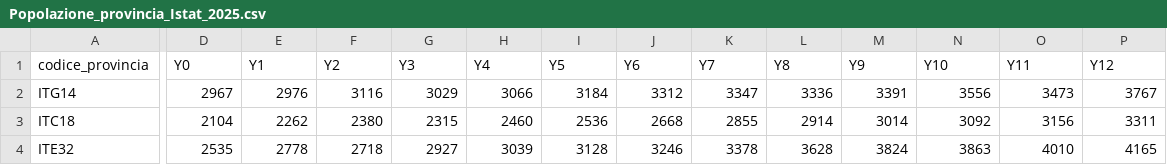
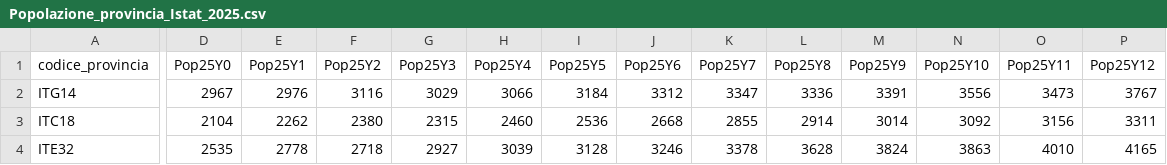
Before and after one commit to gmarsoni-art/GroupWork, a CSV file: DATA/DATA_CLEAN/Popolazione_provincia_Istat_2025.csv, drawn as a sheet; only a part is shown, gaps mark what is left out; the diff covers the shown part only; the diff names each change by its address in the sheet, - before the commit and + after, or states it on an @@ line.

Commit message:
aggiunta eta' istat ad Unicum_provincie

```diff
--- a/DATA/DATA_CLEAN/Popolazione_provincia_Istat_2025.csv
+++ b/DATA/DATA_CLEAN/Popolazione_provincia_Istat_2025.csv
-D1: Y0
+D1: Pop25Y0
-E1: Y1
+E1: Pop25Y1
-F1: Y2
+F1: Pop25Y2
-G1: Y3
+G1: Pop25Y3
-H1: Y4
+H1: Pop25Y4
-I1: Y5
+I1: Pop25Y5
-J1: Y6
+J1: Pop25Y6
-K1: Y7
+K1: Pop25Y7
-L1: Y8
+L1: Pop25Y8
-M1: Y9
+M1: Pop25Y9
-N1: Y10
+N1: Pop25Y10
-O1: Y11
+O1: Pop25Y11
-P1: Y12
+P1: Pop25Y12
```
Also changed, not shown: 8 edited cells elsewhere in this file, 10 other files.
